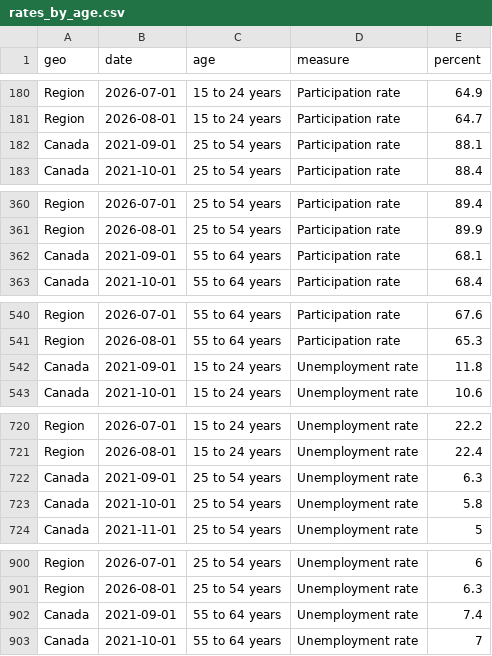
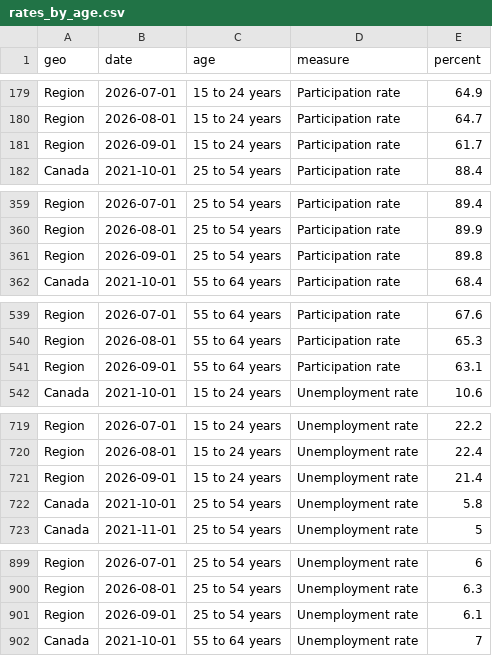
Before and after one commit to gpberber/chartingwaterlooregion, a CSV file: vital-statistics/data/rates_by_age.csv, drawn as a sheet; only a part is shown, gaps mark what is left out; the diff covers the shown part only.

```diff
--- a/vital-statistics/data/rates_by_age.csv
+++ b/vital-statistics/data/rates_by_age.csv
@@ -181,3 +180,3 @@ Region,2026-07-01,15 to 24 years,Participation rate,64.9
 Region,2026-08-01,15 to 24 years,Participation rate,64.7
-Canada,2021-09-01,25 to 54 years,Participation rate,88.1
+Region,2026-09-01,15 to 24 years,Participation rate,61.7
 Canada,2021-10-01,25 to 54 years,Participation rate,88.4
@@ -361,3 +360,3 @@ Region,2026-07-01,25 to 54 years,Participation rate,89.4
 Region,2026-08-01,25 to 54 years,Participation rate,89.9
-Canada,2021-09-01,55 to 64 years,Participation rate,68.1
+Region,2026-09-01,25 to 54 years,Participation rate,89.8
 Canada,2021-10-01,55 to 64 years,Participation rate,68.4
@@ -541,3 +540,3 @@ Region,2026-07-01,55 to 64 years,Participation rate,67.6
 Region,2026-08-01,55 to 64 years,Participation rate,65.3
-Canada,2021-09-01,15 to 24 years,Unemployment rate,11.8
+Region,2026-09-01,55 to 64 years,Participation rate,63.1
 Canada,2021-10-01,15 to 24 years,Unemployment rate,10.6
@@ -721,3 +720,3 @@ Region,2026-07-01,15 to 24 years,Unemployment rate,22.2
 Region,2026-08-01,15 to 24 years,Unemployment rate,22.4
-Canada,2021-09-01,25 to 54 years,Unemployment rate,6.3
+Region,2026-09-01,15 to 24 years,Unemployment rate,21.4
 Canada,2021-10-01,25 to 54 years,Unemployment rate,5.8
@@ -901,3 +900,3 @@ Region,2026-07-01,25 to 54 years,Unemployment rate,6
 Region,2026-08-01,25 to 54 years,Unemployment rate,6.3
-Canada,2021-09-01,55 to 64 years,Unemployment rate,7.4
+Region,2026-09-01,25 to 54 years,Unemployment rate,6.1
 Canada,2021-10-01,55 to 64 years,Unemployment rate,7
```
Also changed, not shown: 1 added row, 1 removed row and 35 edited cells elsewhere in this file, vital-statistics/data/business_dynamics.csv, vital-statistics/data/employment_change.csv, 30 other files.
